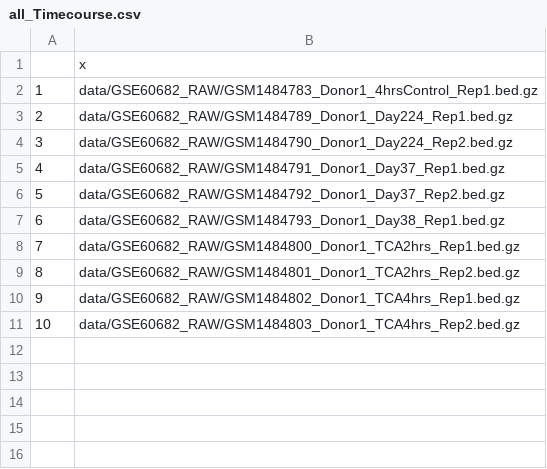
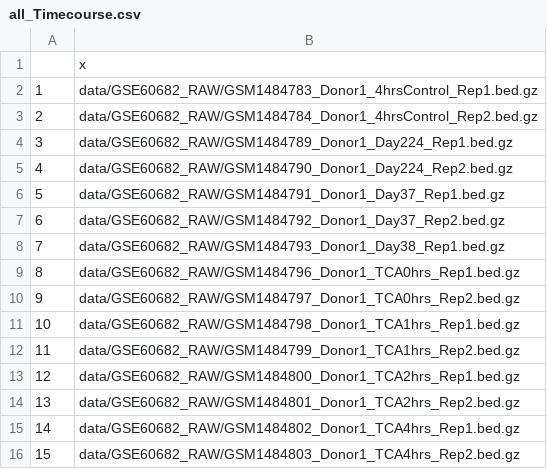
Before and after one commit to NCBI-Codeathons/OMOPOmics, a CSV file: data/cohorts/all_Timecourse.csv, drawn as a sheet; addresses are those after the commit; the diff names each change by its address in the sheet, - before the commit and + after, or states it on an @@ line.

```diff
--- a/data/cohorts/all_Timecourse.csv
+++ b/data/cohorts/all_Timecourse.csv
+row 3: 2 | data/GSE60682_RAW/GSM1484784_Donor1_4hrsControl_Rep2.bed.gz
@@ column A renumbered from row 4 down @@
+row 9: 8 | data/GSE60682_RAW/GSM1484796_Donor1_TCA0hrs_Rep1.bed.gz
+row 10: 9 | data/GSE60682_RAW/GSM1484797_Donor1_TCA0hrs_Rep2.bed.gz
+row 11: 10 | data/GSE60682_RAW/GSM1484798_Donor1_TCA1hrs_Rep1.bed.gz
+row 12: 11 | data/GSE60682_RAW/GSM1484799_Donor1_TCA1hrs_Rep2.bed.gz
```
Also changed, not shown: 2 other files.
